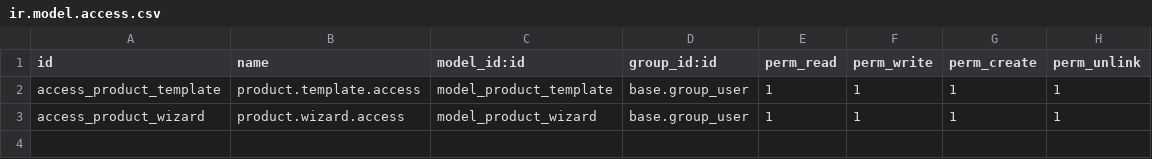
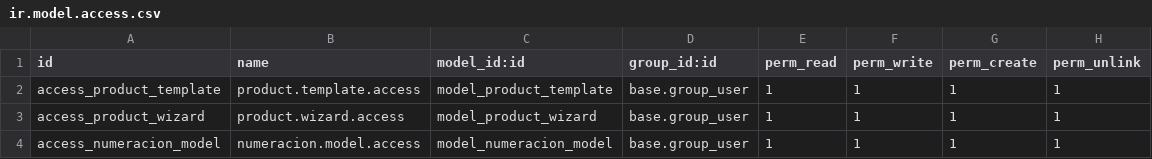
Before and after one commit to gino-odoo-dev/modulo_inv_dev2, a CSV file: etiqueta_zpl/security/ir.model.access.csv, drawn as a sheet; the diff names each change by its address in the sheet, - before the commit and + after, or states it on an @@ line.

Commit message:
modelos modulares

```diff
--- a/etiqueta_zpl/security/ir.model.access.csv
+++ b/etiqueta_zpl/security/ir.model.access.csv
+row 4: access_numeracion_model | numeracion.model.access | model_numeracion_model | base.group_user | 1 | 1 | 1 | 1
```
Also changed, not shown: 6 other files.
